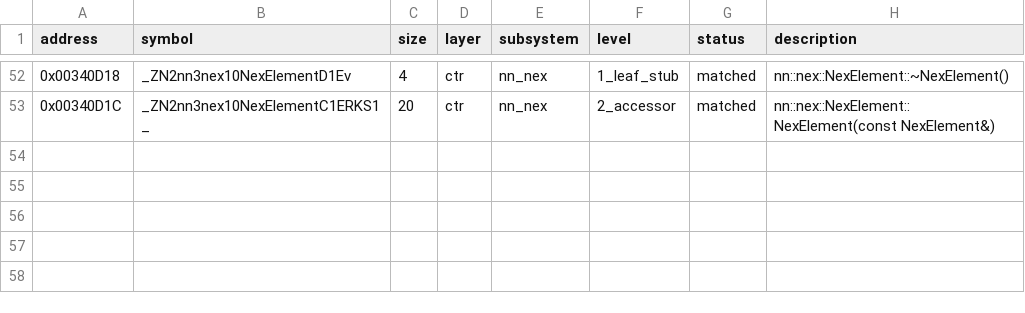
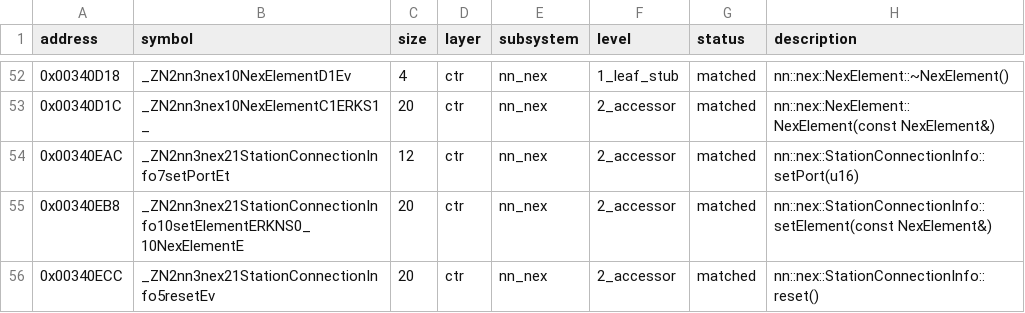
Before and after one commit to ChaconMoon/yokai-watch-2-decompiled, a CSV file: config/functions.csv, drawn as a sheet; only a part is shown, gaps mark what is left out.

Commit message:
feat(ctr/nex): implement and match initial StationConnectionInfo methods
- Declare StationConnectionInfo and friend relationship in include/ctr/nex.h
- Implement and 100% match reset (0x00340ECC), setPort (0x00340EAC), and setElement (0x00340EB8)
- Register functions in config/functions.csv and tools/generate_expected.py
- Update progress metrics to 53 matched functions (820 B)

```diff
--- a/config/functions.csv
+++ b/config/functions.csv
@@ -53 +53,4 @@ address,symbol,size,layer,subsystem,level,status,description
 0x00340D1C,_ZN2nn3nex10NexElementC1ERKS1_,20,ctr,nn_nex,2_accessor,matched,"nn::nex::NexElement::NexElement(const NexElement&)"
+0x00340EAC,_ZN2nn3nex21StationConnectionInfo7setPortEt,12,ctr,nn_nex,2_accessor,matched,"nn::nex::StationConnectionInfo::setPort(u16)"
+0x00340EB8,_ZN2nn3nex21StationConnectionInfo10setElementERKNS0_10NexElementE,20,ctr,nn_nex,2_accessor,matched,"nn::nex::StationConnectionInfo::setElement(const NexElement&)"
+0x00340ECC,_ZN2nn3nex21StationConnectionInfo5resetEv,20,ctr,nn_nex,2_accessor,matched,"nn::nex::StationConnectionInfo::reset()"
```
Also changed, not shown: 9 other files.
